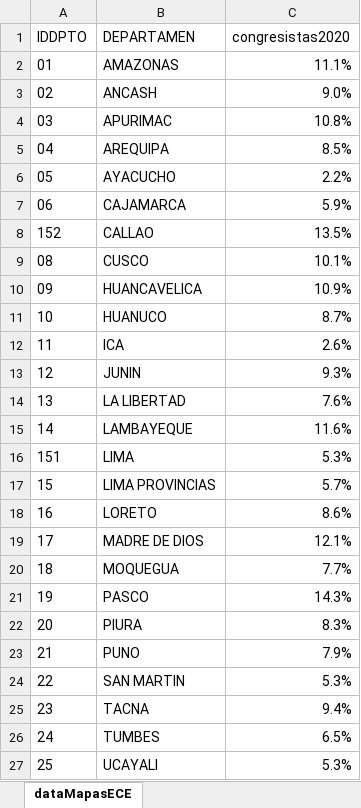
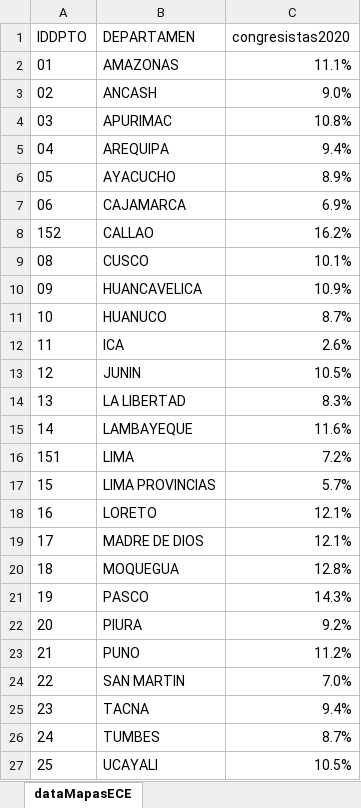
Before and after one commit to ChiaraZamoraM/JNE, an Excel workbook: ECE 2020/dataMapasECEJovenes.xlsx, sheet dataMapasECE, drawn as a sheet; values as stored, in another font and other column widths than the file's, no borders; the diff names each change by its address in the sheet, - before the commit and + after, or states it on an @@ line.

Commit message:
Add files via upload

```diff
--- a/ECE 2020/dataMapasECEJovenes.xlsx (sheet dataMapasECE)
+++ b/ECE 2020/dataMapasECEJovenes.xlsx (sheet dataMapasECE)
-C5 (congresistas2020): 8.5%
+C5 (congresistas2020): 9.4%
-C6 (congresistas2020): 2.2%
+C6 (congresistas2020): 8.9%
-C7 (congresistas2020): 5.9%
+C7 (congresistas2020): 6.9%
-C8 (congresistas2020): 13.5%
+C8 (congresistas2020): 16.2%
-C13 (congresistas2020): 9.3%
+C13 (congresistas2020): 10.5%
-C14 (congresistas2020): 7.6%
+C14 (congresistas2020): 8.3%
-C16 (congresistas2020): 5.3%
+C16 (congresistas2020): 7.2%
-C18 (congresistas2020): 8.6%
+C18 (congresistas2020): 12.1%
-C20 (congresistas2020): 7.7%
+C20 (congresistas2020): 12.8%
-C22 (congresistas2020): 8.3%
+C22 (congresistas2020): 9.2%
-C23 (congresistas2020): 7.9%
+C23 (congresistas2020): 11.2%
-C24 (congresistas2020): 5.3%
+C24 (congresistas2020): 7.0%
-C26 (congresistas2020): 6.5%
+C26 (congresistas2020): 8.7%
-C27 (congresistas2020): 5.3%
+C27 (congresistas2020): 10.5%
```
